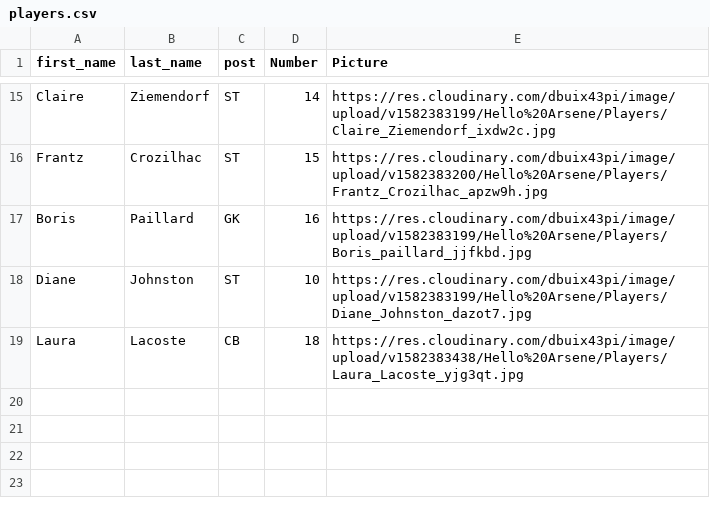
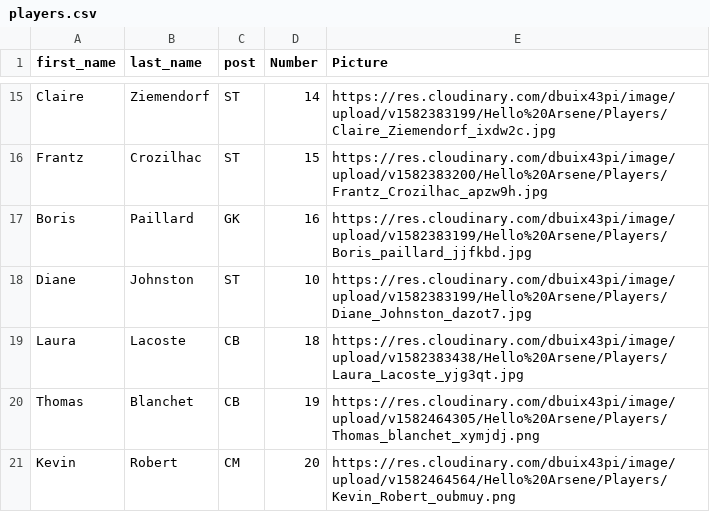
Before and after one commit to gplacca/Hello_Arsene, a CSV file: lib/players.csv, drawn as a sheet; only a part is shown, gaps mark what is left out; the diff names each change by its address in the sheet, - before the commit and + after, or states it on an @@ line.

Commit message:
playercards3

```diff
--- a/lib/players.csv
+++ b/lib/players.csv
+row 20: Thomas | Blanchet | CB | 19 | https://res.cloudinary.com/dbuix43pi/image/upload/v1582464305/Hello%20Arsene/Players/Thomas_blanchet_xymjdj.png
+row 21: Kevin | Robert | CM | 20 | https://res.cloudinary.com/dbuix43pi/image/upload/v1582464564/Hello%20Arsene/Players/Kevin_Robert_oubmuy.png
```
Also changed, not shown: 13 other files.
